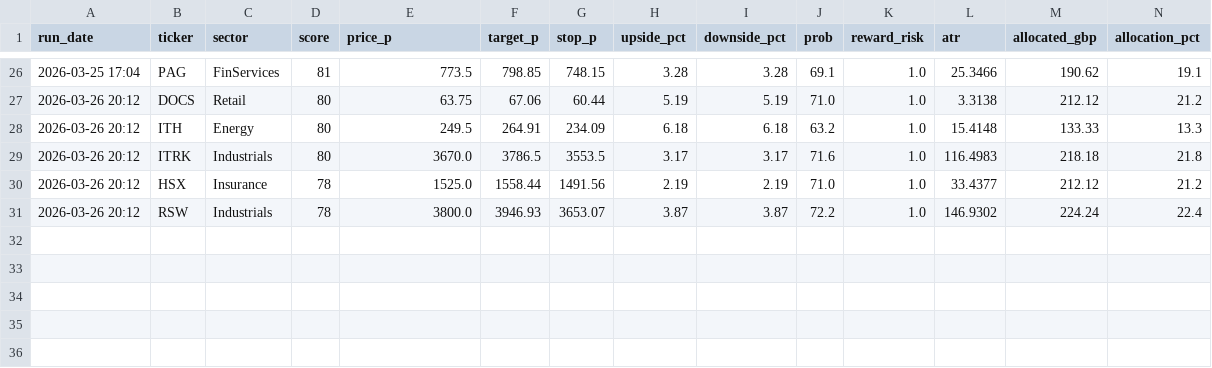
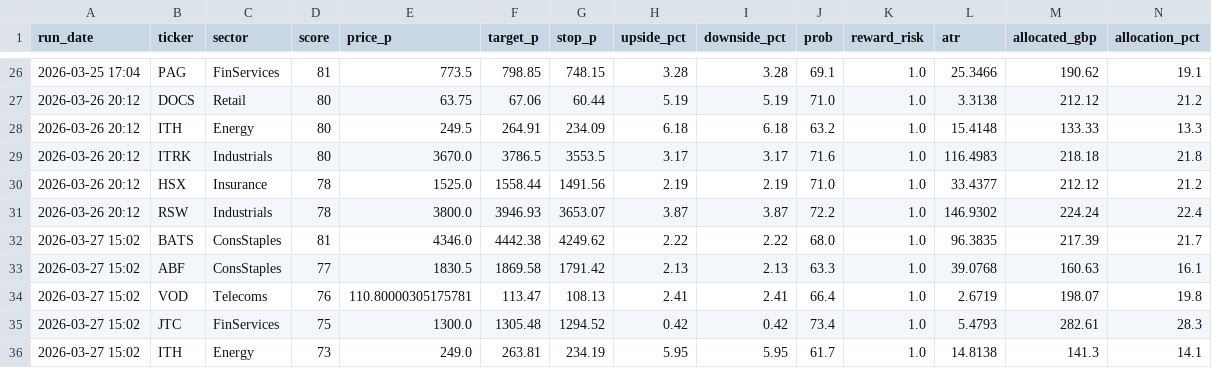
Before and after one commit to obrienjames051/LSE_Stock_Analyser, a CSV file: lse_preview_log.csv, drawn as a sheet; only a part is shown, gaps mark what is left out; rows hold the shown columns only; the diff names each change by its address in the sheet, - before the commit and + after, or states it on an @@ line.

Commit message:
updated data files

```diff
--- a/lse_preview_log.csv
+++ b/lse_preview_log.csv
+row 32: 2026-03-27 15:02 | BATS | ConsStaples | 81 | 4346.0 | 4442.38 | 4249.62 | 2.22 | 2.22 | 68.0 | 1.0 | 96.3835 | 217.39 | 21.7
+row 33: 2026-03-27 15:02 | ABF | ConsStaples | 77 | 1830.5 | 1869.58 | 1791.42 | 2.13 | 2.13 | 63.3 | 1.0 | 39.0768 | 160.63 | 16.1
+row 34: 2026-03-27 15:02 | VOD | Telecoms | 76 | 110.80000305175781 | 113.47 | 108.13 | 2.41 | 2.41 | 66.4 | 1.0 | 2.6719 | 198.07 | 19.8
+row 35: 2026-03-27 15:02 | JTC | FinServices | 75 | 1300.0 | 1305.48 | 1294.52 | 0.42 | 0.42 | 73.4 | 1.0 | 5.4793 | 282.61 | 28.3
+row 36: 2026-03-27 15:02 | ITH | Energy | 73 | 249.0 | 263.81 | 234.19 | 5.95 | 5.95 | 61.7 | 1.0 | 14.8138 | 141.3 | 14.1
```
Also changed, not shown: lse_market_log.csv, 3 other files.
